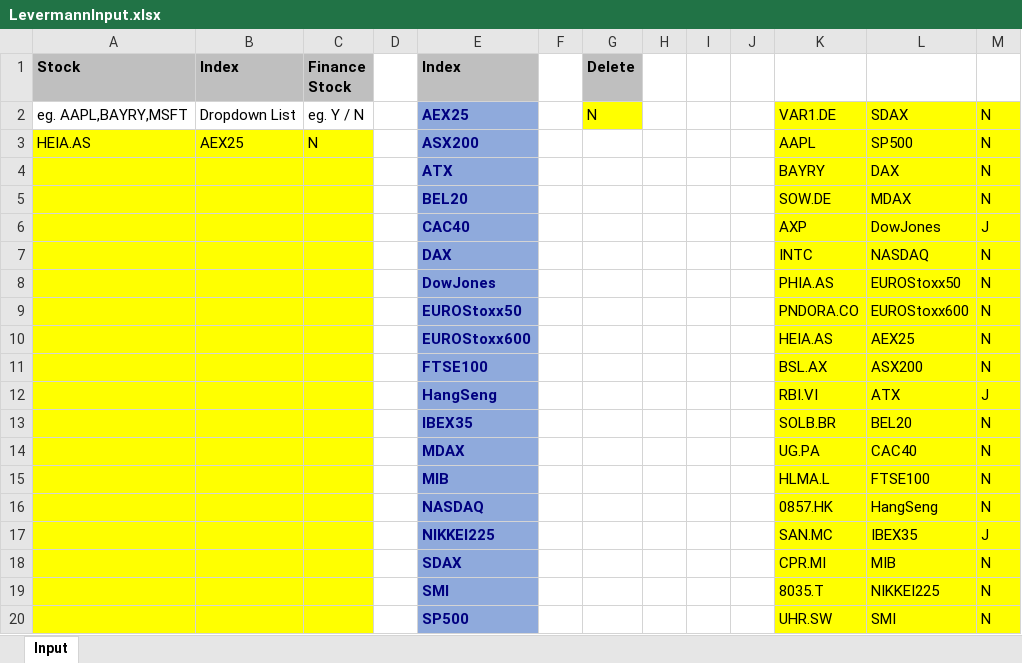
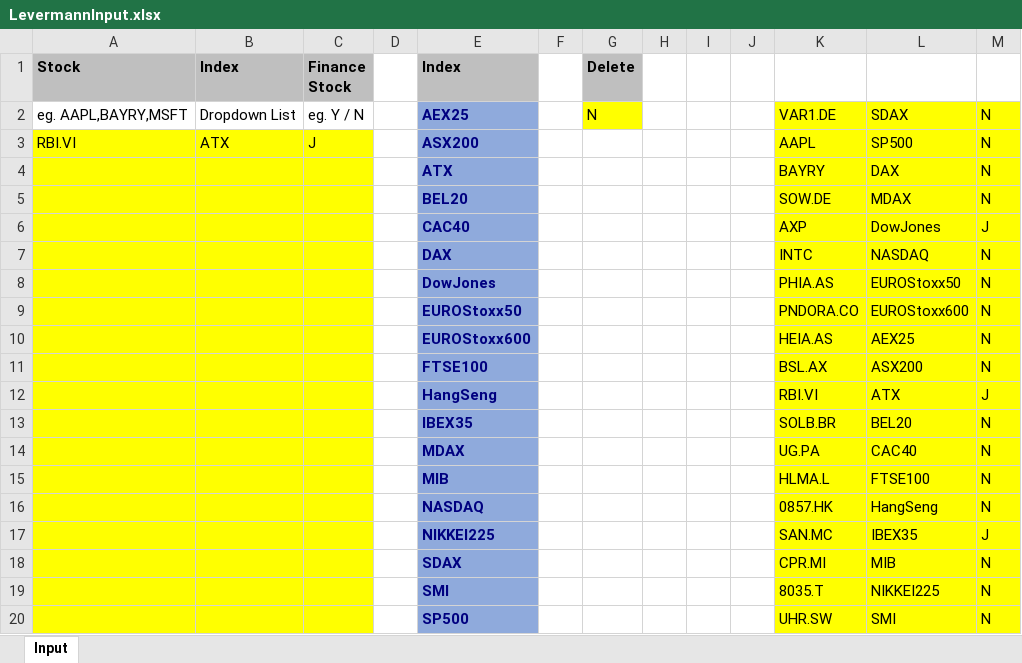
Before and after one commit to Rapid1898-code/Python-Diverses, an Excel workbook: Webscraping_With_BeautifulSoup/LevermannInput.xlsx, sheet Input, drawn as a sheet; values as stored, in another font and other column widths than the file's, no borders; the diff names each change by its address in the sheet, - before the commit and + after, or states it on an @@ line.

```diff
--- a/Webscraping_With_BeautifulSoup/LevermannInput.xlsx (sheet Input)
+++ b/Webscraping_With_BeautifulSoup/LevermannInput.xlsx (sheet Input)
-A3 (Stock): HEIA.AS
+A3 (Stock): RBI.VI
-B3 (Index): AEX25
+B3 (Index): ATX
-C3 (Finance Stock): N
+C3 (Finance Stock): J
```
Also changed, not shown: Webscraping_With_BeautifulSoup/LevermannScores.xlsx, 3 other files.
